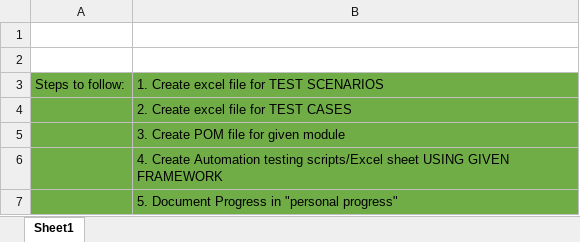
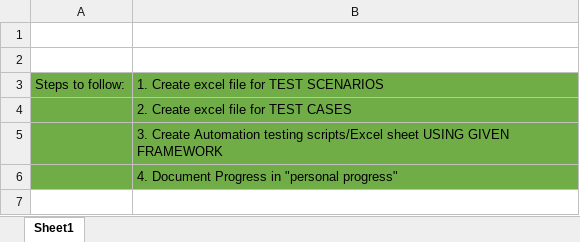
Before and after one commit to harsh04/SoftPAC, an Excel workbook: README.xlsx, sheet Sheet1, drawn as a sheet; values as stored, in another font and other column widths than the file's, no borders; the diff names each change by its address in the sheet, - before the commit and + after, or states it on an @@ line.

```diff
--- a/README.xlsx (sheet Sheet1)
+++ b/README.xlsx (sheet Sheet1)
-B5: 3. Create POM file for given module
+B5: 3. Create Automation testing scripts/Excel sheet USING GIVEN FRAMEWORK
-B6: 4. Create Automation testing scripts/Excel sheet USING GIVEN FRAMEWORK
+B6: 4. Document Progress in "personal progress"
-row 7:  | 5. Document Progress in "personal progress"
```
Also changed, not shown: Personal Progress.xlsx.
